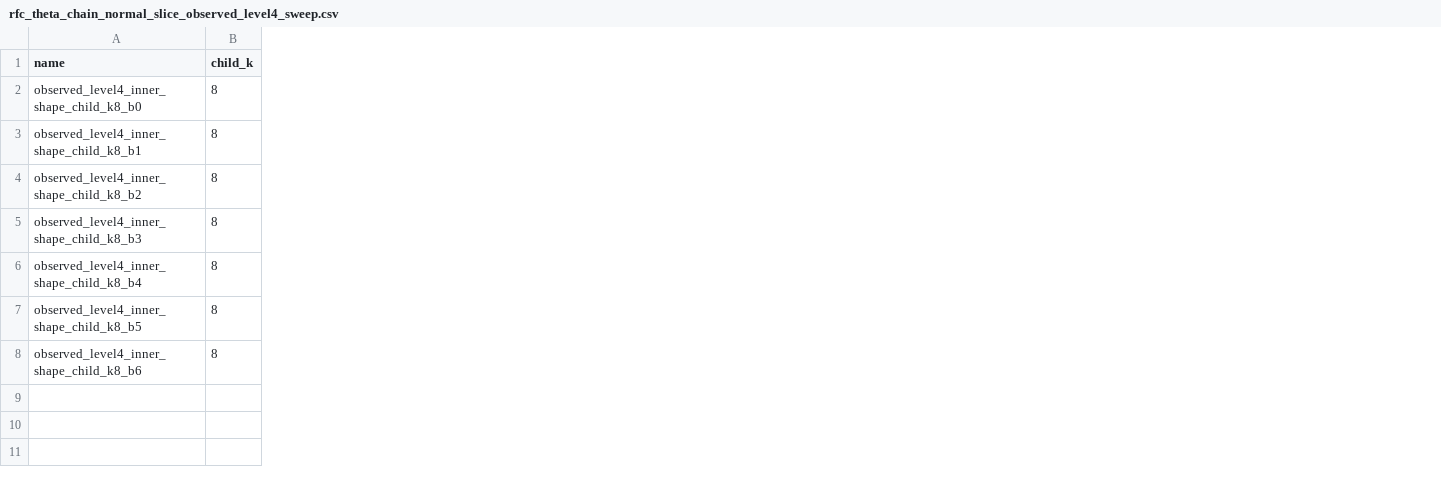
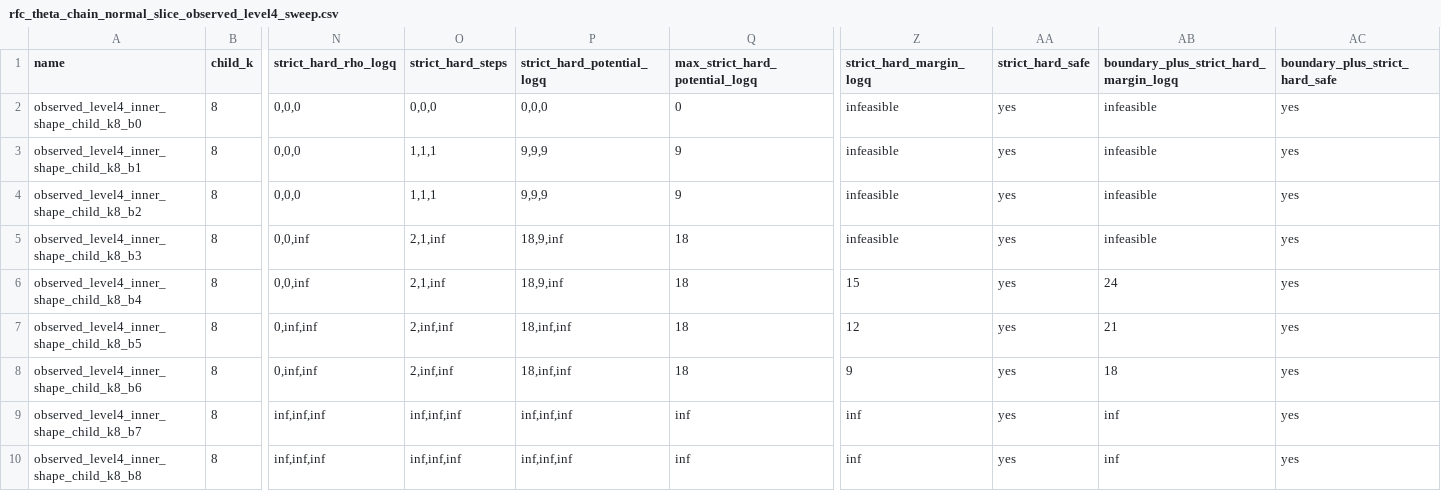
Before and after one commit to ladnir/cfri, a CSV file: docs/rfc_distance_analysis/rfc_theta_chain_normal_slice_observed_level4_sweep.csv, drawn as a sheet; only a part is shown, gaps mark what is left out; rows hold the shown columns only; the diff names each change by its address in the sheet, - before the commit and + after, or states it on an @@ line.

```diff
--- a/docs/rfc_distance_analysis/rfc_theta_chain_normal_slice_observed_level4_sweep.csv
+++ b/docs/rfc_distance_analysis/rfc_theta_chain_normal_slice_observed_level4_sweep.csv
+column N (strict_hard_rho_logq), rows 2-8: 0,0,0 | 0,0,0 | 0,0,0 | 0,0,inf | 0,0,inf | 0,inf,inf | 0,inf,inf
+column O (strict_hard_steps), rows 2-8: 0,0,0 | 1,1,1 | 1,1,1 | 2,1,inf | 2,1,inf | 2,inf,inf | 2,inf,inf
+column P (strict_hard_potential_logq), rows 2-8: 0,0,0 | 9,9,9 | 9,9,9 | 18,9,inf | 18,9,inf | 18,inf,inf | 18,inf,inf
+column Q (max_strict_hard_potential_logq), rows 2-8: 0 | 9 | 9 | 18 | 18 | 18 | 18
+column Z (strict_hard_margin_logq), rows 2-8: infeasible | infeasible | infeasible | infeasible | 15 | 12 | 9
+column AA (strict_hard_safe), rows 2-8: all yes
+column AB, rows 1-8: boundary_plus_strict_hard_margin_logq | infeasible | infeasible | infeasible | infeasible | 24 | 21 | 18
+column AC (boundary_plus_strict_hard_safe), rows 2-8: all yes
+row 9: observed_level4_inner_shape_child_k8_b7 | 8 | inf,inf,inf | inf,inf,inf | inf,inf,inf | inf | inf | yes | inf | yes
+row 10: observed_level4_inner_shape_child_k8_b8 | 8 | inf,inf,inf | inf,inf,inf | inf,inf,inf | inf | inf | yes | inf | yes
```
Also changed, not shown: docs/rfc_distance_analysis/rfc_theta_chain_normal_slice_default.csv, docs/rfc_distance_analysis/rfc_theta_chain_normal_slice_observed_level5_sweep.csv, 7 other files.
